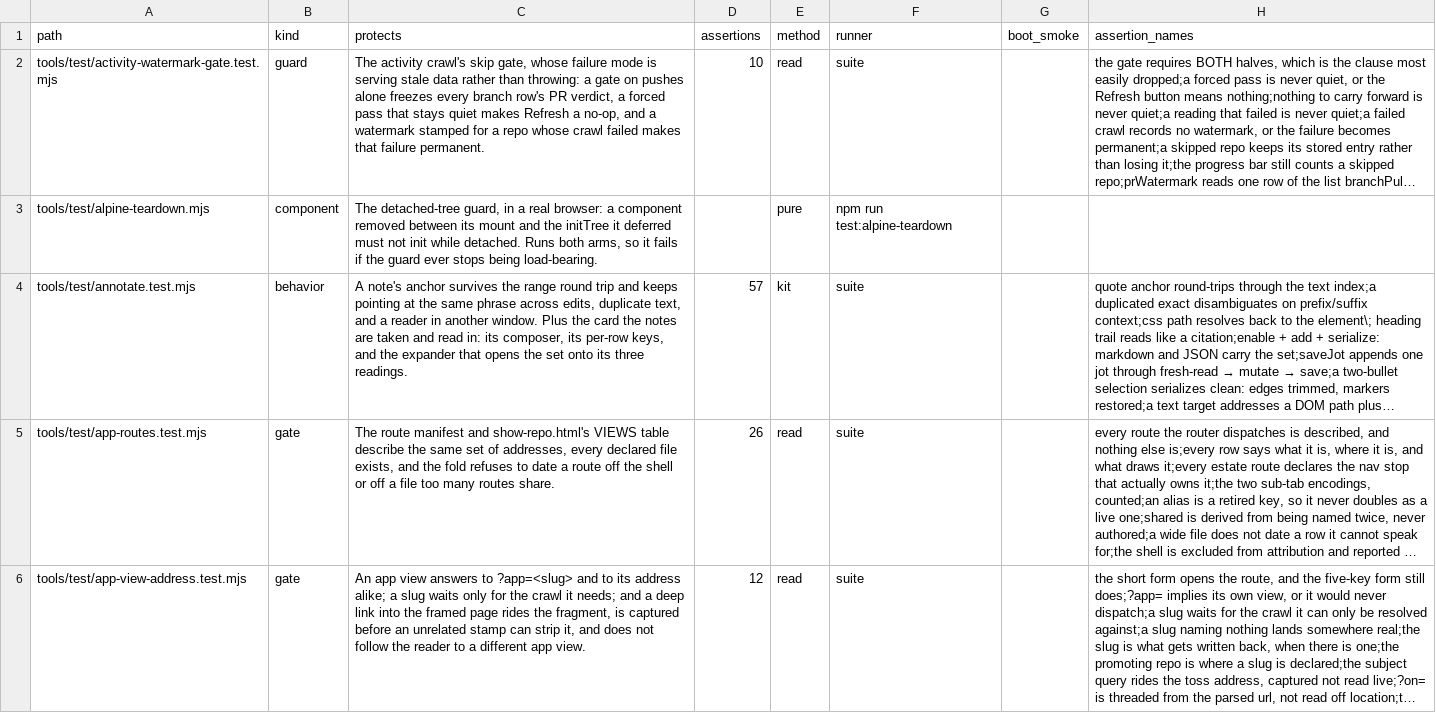
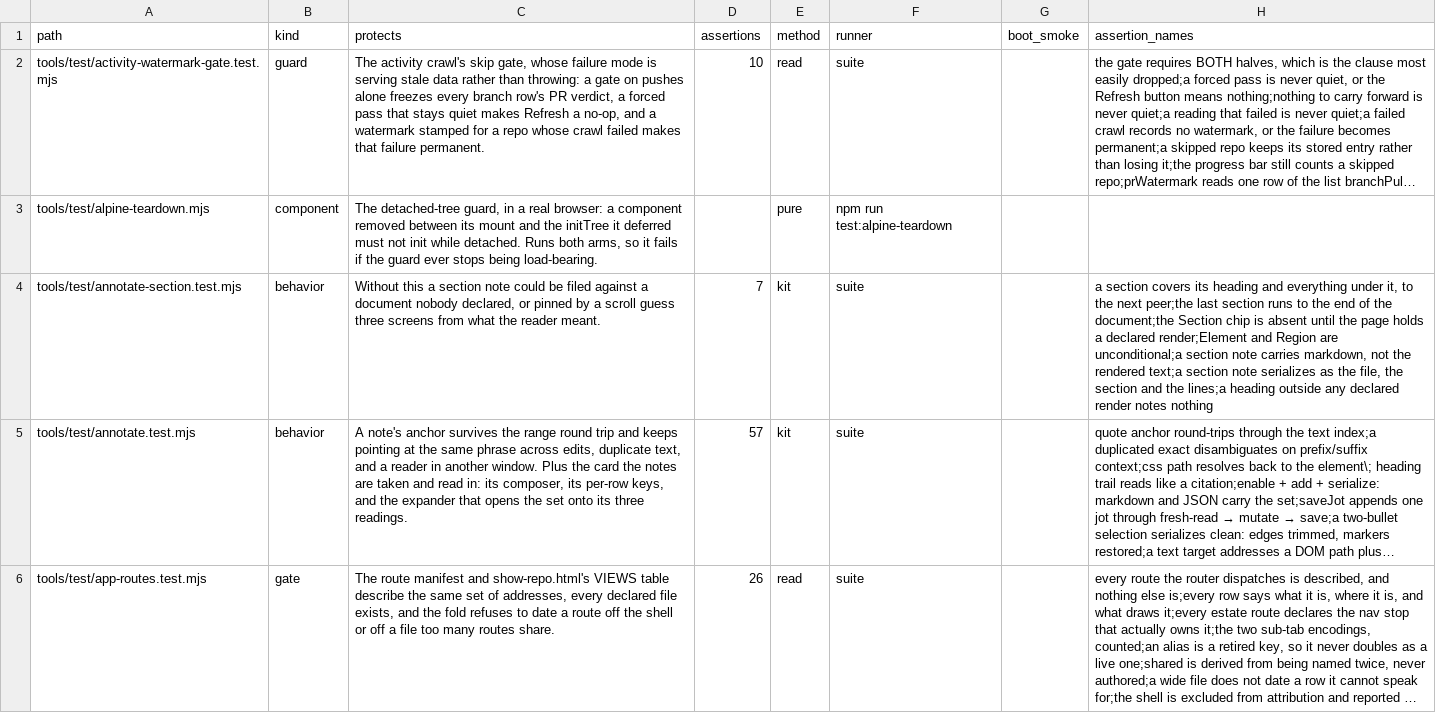
Before and after one commit to mehrlander/WebTools, a CSV file: docs/tests.csv, drawn as a sheet; only a part is shown; the shorter side is filled out with more unchanged rows; long unchanged cells end in …; the diff covers the shown part only; the diff names each change by its address in the sheet, - before the commit and + after, or states it on an @@ line.

Commit message:
A markdown render that knows what it is a rendering of (#508)
kits/md-doc.js contains what can widen a column (a wide table, a code block, an image), cuts every heading's section out as SOURCE with the address and line span it came from, and declares what the box is a rendering of so any node inside it can be answered for in the source's terms.

kits/annotate.js reads that declaration: every note's Path line is now docs/APP.md § Mechanism (lines 16-28) rather than a css path, and a fifth targeting mode, section, carries markdown rather than rendered text. It is reachable from a per-heading menu and from a Section chip running the pick engine, never inferred from scroll position.

kits/guide-render.js stands its table rule down where a md-doc scroller is present, so a table has one owner. The doc deck, the Files pane Read tab, the viewer's markdown preview and the app's four README renders all go through it.

```diff
--- a/docs/tests.csv
+++ b/docs/tests.csv
+row 4: tools/test/annotate-section.test.mjs | behavior | Without this a section note could be filed against a document nobody declared, or pinned by a scroll guess three screens from what the reader meant. | 7 | kit | suite |  | a section covers its heading and everything under it, to the next peer;the last section runs to the end of the document;the Section chip is absent until the page holds a declared render;Element and Region are unconditional;a section note carries markdown, not the rendered text;a section note serializes as the file, the section and the lines;a heading outside any declared render notes nothing
```
Also changed, not shown: 1 added row elsewhere in this file, docs/docs.csv, 12 other files.
